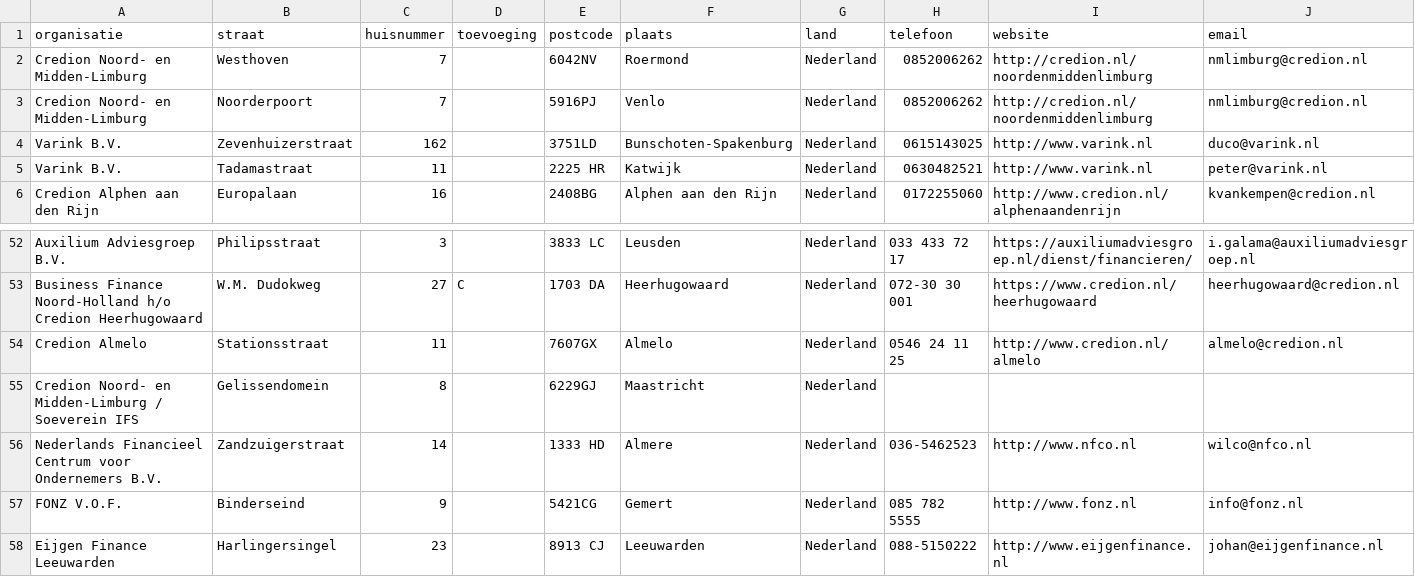
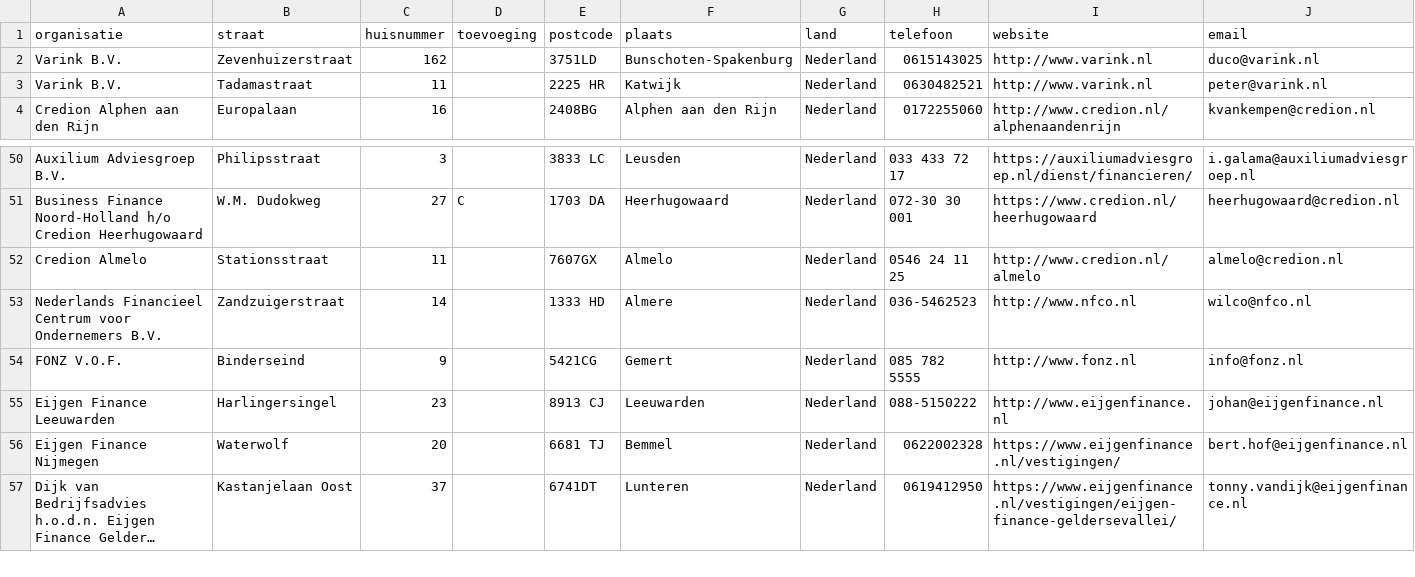
Before and after one commit to Stichting-MKB-Financiering/update-advisors, a CSV file: addresses.csv, drawn as a sheet; only a part is shown, gaps mark what is left out; the shorter side is filled out with more unchanged rows; long unchanged cells end in …; the diff names each change by its address in the sheet, - before the commit and + after, or states it on an @@ line.

```diff
--- a/addresses.csv
+++ b/addresses.csv
-row 2: Credion Noord- en Midden-Limburg | Westhoven | 7 |  | 6042NV | Roermond | Nederland | 0852006262 | http://credion.nl/noordenmiddenlimburg | nmlimburg@credion.nl
-row 3: Credion Noord- en Midden-Limburg | Noorderpoort | 7 |  | 5916PJ | Venlo | Nederland | 0852006262 | http://credion.nl/noordenmiddenlimburg | nmlimburg@credion.nl
-row 55: Credion Noord- en Midden-Limburg / Soeverein IFS | Gelissendomein | 8 |  | 6229GJ | Maastricht | Nederland
```
Also changed, not shown: 1 other file.
